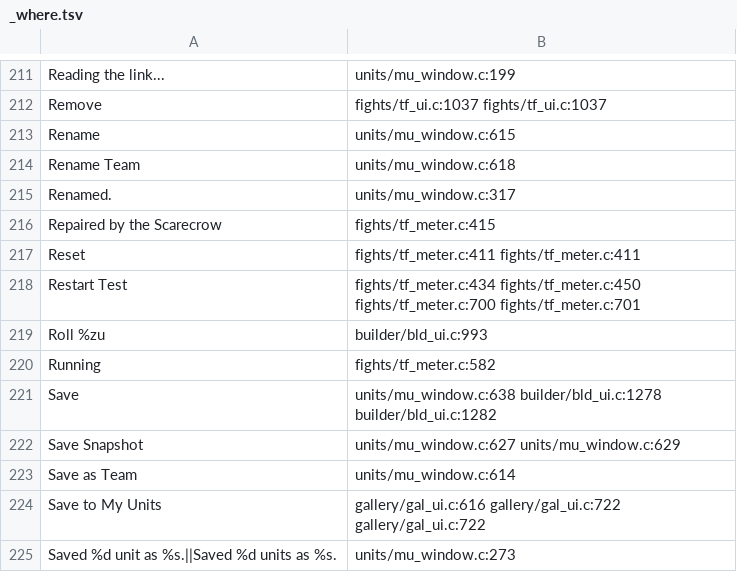
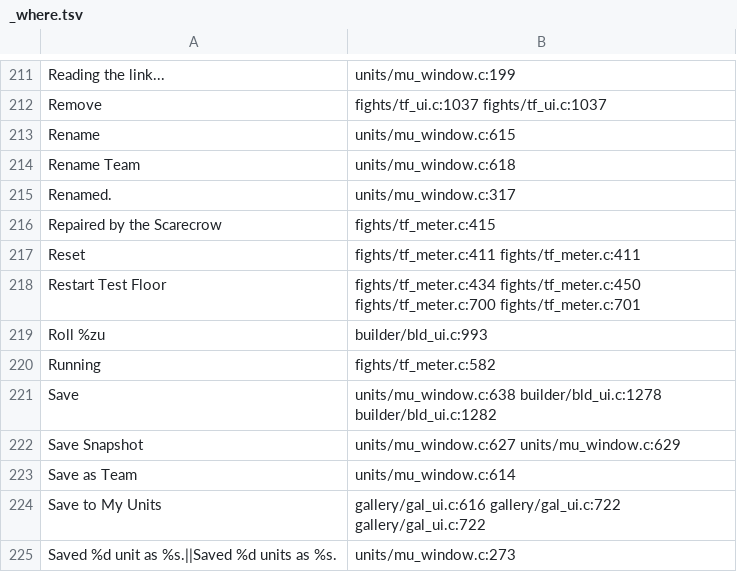
Before and after one commit to AmfiLogos/ds_custommodes, a TSV file: lang/_where.tsv, drawn as a sheet; only a part is shown, gaps mark what is left out.

Commit message:
DPS Check round 2 (owner 2026-10-25): switches off the start screen; meter, Restart panel and log panel move with a right-click drag (kit movable, kept place); an effect line only when it added stacks (no line for a re-apply at the cap); Effects in Log flips the chat between two renderings at once (re-sent from the player's last clear, mp_api v4 chat_clears); unit names without <b>; Restart Test Floor in 10 languages; dps_test fails on any UI-RULE line

```diff
--- a/lang/_where.tsv
+++ b/lang/_where.tsv
@@ -217,3 +217,3 @@
 "Reset"	fights/tf_meter.c:411 fights/tf_meter.c:411
-"Restart Test"	fights/tf_meter.c:434 fights/tf_meter.c:450 fights/tf_meter.c:700 fights/tf_meter.c:701
+"Restart Test Floor"	fights/tf_meter.c:434 fights/tf_meter.c:450 fights/tf_meter.c:700 fights/tf_meter.c:701
 "Roll %zu"	builder/bld_ui.c:993
```
Also changed, not shown: 16 other files.
